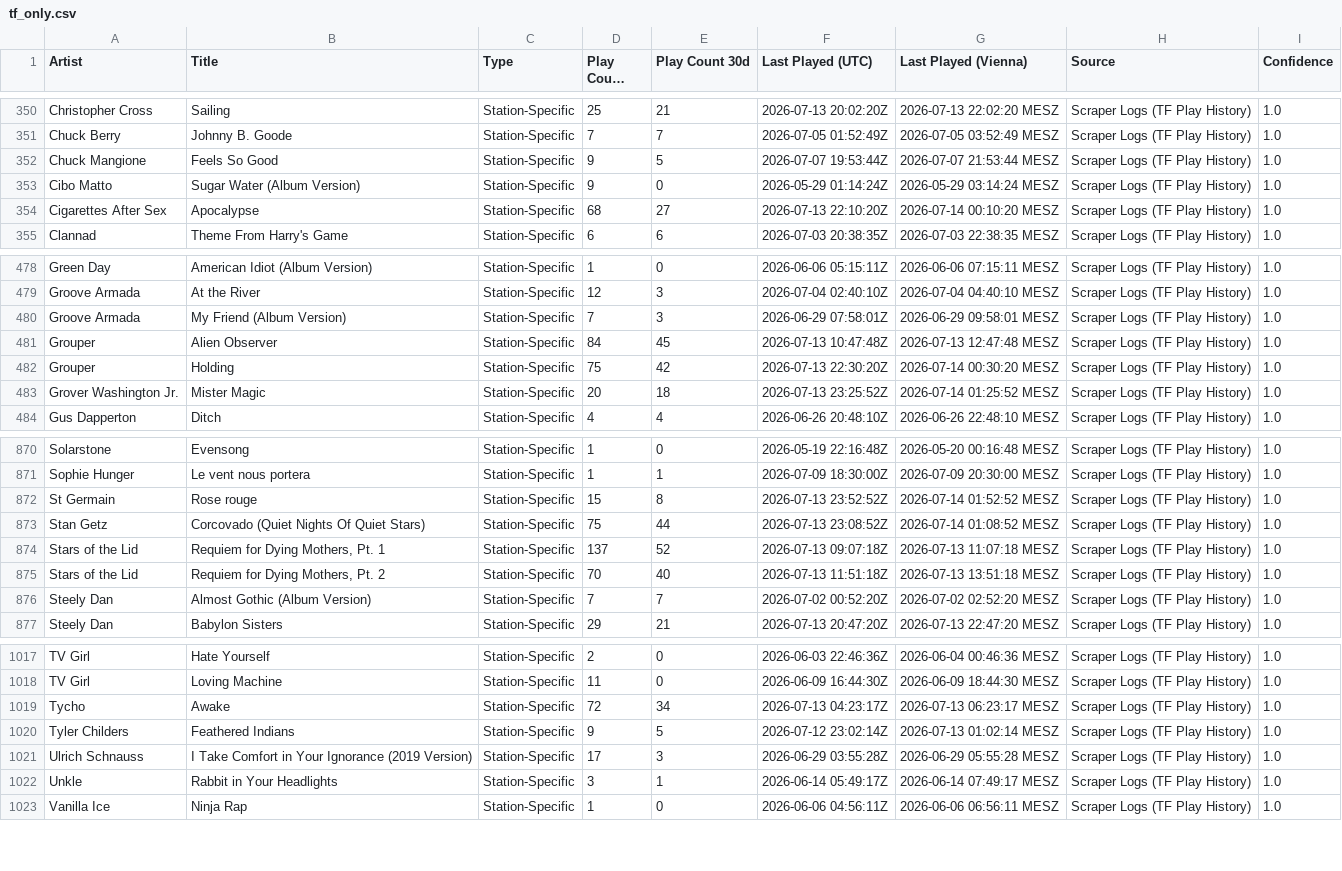
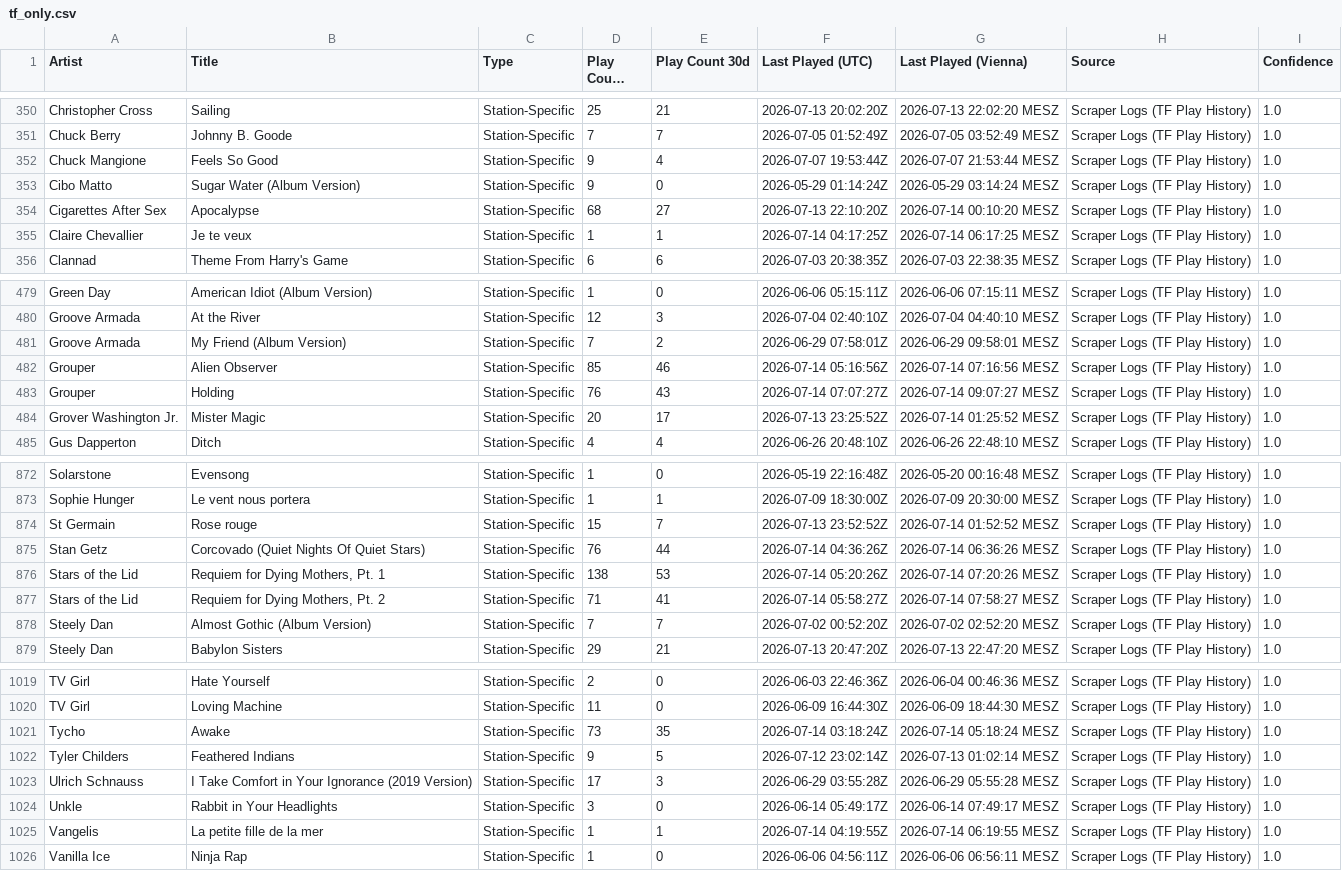
Before and after one commit to KurtWoloch/andon-fm-library, a CSV file: tf_only.csv, drawn as a sheet; only a part is shown, gaps mark what is left out; long unchanged cells end in …; the diff covers the shown part only.

```diff
--- a/tf_only.csv
+++ b/tf_only.csv
@@ -351,5 +351,6 @@ Christopher Cross,Sailing,Station-Specific,25,21,2026-07-13 20:02:20Z,2026-07-13
 Chuck Berry,Johnny B. Goode,Station-Specific,7,7,2026-07-05 01:52:49Z,2026-07-05 03:52:49 MESZ,Scraper Logs (TF Play History),1.0
-Chuck Mangione,Feels So Good,Station-Specific,9,5,2026-07-07 19:53:44Z,2026-07-07 21:53:44 MESZ,Scraper Logs (TF Play History),1.0
+Chuck Mangione,Feels So Good,Station-Specific,9,4,2026-07-07 19:53:44Z,2026-07-07 21:53:44 MESZ,Scraper Logs (TF Play History),1.0
 Cibo Matto,Sugar Water (Album Version),Station-Specific,9,0,2026-05-29 01:14:24Z,2026-05-29 03:14:24 MESZ,Scraper Logs (TF Play History),1.0
 Cigarettes After Sex,Apocalypse,Station-Specific,68,27,2026-07-13 22:10:20Z,2026-07-14 00:10:20 MESZ,Scraper Logs (TF Play History),1.0
+Claire Chevallier,Je te veux,Station-Specific,1,1,2026-07-14 04:17:25Z,2026-07-14 06:17:25 MESZ,Scraper Logs (TF Play History),1.0
 Clannad,Theme From Harry's Game,Station-Specific,6,6,2026-07-03 20:38:35Z,2026-07-03 22:38:35 MESZ,Scraper Logs (TF Play History),1.0
@@ -479,6 +480,6 @@ Green Day,American Idiot (Album Version),Station-Specific,1,0,2026-06-06 05:15:1
 Groove Armada,At the River,Station-Specific,12,3,2026-07-04 02:40:10Z,2026-07-04 04:40:10 MESZ,Scraper Logs (TF Play History),1.0
-Groove Armada,My Friend (Album Version),Station-Specific,7,3,2026-06-29 07:58:01Z,2026-06-29 09:58:01 MESZ,Scraper Logs (TF Play History),1.0
-Grouper,Alien Observer,Station-Specific,84,45,2026-07-13 10:47:48Z,2026-07-13 12:47:48 MESZ,Scraper Logs (TF Play History),1.0
-Grouper,Holding,Station-Specific,75,42,2026-07-13 22:30:20Z,2026-07-14 00:30:20 MESZ,Scraper Logs (TF Play History),1.0
-Grover Washington Jr.,Mister Magic,Station-Specific,20,18,2026-07-13 23:25:52Z,2026-07-14 01:25:52 MESZ,Scraper Logs (TF Play History),1.0
+Groove Armada,My Friend (Album Version),Station-Specific,7,2,2026-06-29 07:58:01Z,2026-06-29 09:58:01 MESZ,Scraper Logs (TF Play History),1.0
+Grouper,Alien Observer,Station-Specific,85,46,2026-07-14 05:16:56Z,2026-07-14 07:16:56 MESZ,Scraper Logs (TF Play History),1.0
+Grouper,Holding,Station-Specific,76,43,2026-07-14 07:07:27Z,2026-07-14 09:07:27 MESZ,Scraper Logs (TF Play History),1.0
+Grover Washington Jr.,Mister Magic,Station-Specific,20,17,2026-07-13 23:25:52Z,2026-07-14 01:25:52 MESZ,Scraper Logs (TF Play History),1.0
 Gus Dapperton,Ditch,Station-Specific,4,4,2026-06-26 20:48:10Z,2026-06-26 22:48:10 MESZ,Scraper Logs (TF Play History),1.0
@@ -871,6 +873,6 @@ Solarstone,Evensong,Station-Specific,1,0,2026-05-19 22:16:48Z,2026-05-20 00:16:4
 Sophie Hunger,Le vent nous portera,Station-Specific,1,1,2026-07-09 18:30:00Z,2026-07-09 20:30:00 MESZ,Scraper Logs (TF Play History),1.0
-St Germain,Rose rouge,Station-Specific,15,8,2026-07-13 23:52:52Z,2026-07-14 01:52:52 MESZ,Scraper Logs (TF Play History),1.0
-Stan Getz,Corcovado (Quiet Nights Of Quiet Stars),Station-Specific,75,44,2026-07-13 23:08:52Z,2026-07-14 01:08:52 MESZ,Scraper Logs (TF Play History),1.0
-Stars of the Lid,"Requiem for Dying Mothers, Pt. 1",Station-Specific,137,52,2026-07-13 09:07:18Z,2026-07-13 11:07:18 MESZ,Scraper Logs (TF Play History),1.0
-Stars of the Lid,"Requiem for Dying Mothers, Pt. 2",Station-Specific,70,40,2026-07-13 11:51:18Z,2026-07-13 13:51:18 MESZ,Scraper Logs (TF Play History),1.0
+St Germain,Rose rouge,Station-Specific,15,7,2026-07-13 23:52:52Z,2026-07-14 01:52:52 MESZ,Scraper Logs (TF Play History),1.0
+Stan Getz,Corcovado (Quiet Nights Of Quiet Stars),Station-Specific,76,44,2026-07-14 04:36:26Z,2026-07-14 06:36:26 MESZ,Scraper Logs (TF Play History),1.0
+Stars of the Lid,"Requiem for Dying Mothers, Pt. 1",Station-Specific,138,53,2026-07-14 05:20:26Z,2026-07-14 07:20:26 MESZ,Scraper Logs (TF Play History),1.0
+Stars of the Lid,"Requiem for Dying Mothers, Pt. 2",Station-Specific,71,41,2026-07-14 05:58:27Z,2026-07-14 07:58:27 MESZ,Scraper Logs (TF Play History),1.0
 Steely Dan,Almost Gothic (Album Version),Station-Specific,7,7,2026-07-02 00:52:20Z,2026-07-02 02:52:20 MESZ,Scraper Logs (TF Play History),1.0
@@ -1018,6 +1020,7 @@ TV Girl,Hate Yourself,Station-Specific,2,0,2026-06-03 22:46:36Z,2026-06-04 00:46
 TV Girl,Loving Machine,Station-Specific,11,0,2026-06-09 16:44:30Z,2026-06-09 18:44:30 MESZ,Scraper Logs (TF Play History),1.0
-Tycho,Awake,Station-Specific,72,34,2026-07-13 04:23:17Z,2026-07-13 06:23:17 MESZ,Scraper Logs (TF Play History),1.0
+Tycho,Awake,Station-Specific,73,35,2026-07-14 03:18:24Z,2026-07-14 05:18:24 MESZ,Scraper Logs (TF Play History),1.0
 Tyler Childers,Feathered Indians,Station-Specific,9,5,2026-07-12 23:02:14Z,2026-07-13 01:02:14 MESZ,Scraper Logs (TF Play History),1.0
 Ulrich Schnauss,I Take Comfort in Your Ignorance (2019 Version),Station-Specific,17,3,2026-06-29 03:55:28Z,2026-06-29 05:55:28 MESZ,Scraper Logs (TF Play History),1.0
-Unkle,Rabbit in Your Headlights,Station-Specific,3,1,2026-06-14 05:49:17Z,2026-06-14 07:49:17 MESZ,Scraper Logs (TF Play History),1.0
+Unkle,Rabbit in Your Headlights,Station-Specific,3,0,2026-06-14 05:49:17Z,2026-06-14 07:49:17 MESZ,Scraper Logs (TF Play History),1.0
+Vangelis,La petite fille de la mer,Station-Specific,1,1,2026-07-14 04:19:55Z,2026-07-14 06:19:55 MESZ,Scraper Logs (TF Play History),1.0
 Vanilla Ice,Ninja Rap,Station-Specific,1,0,2026-06-06 04:56:11Z,2026-06-06 06:56:11 MESZ,Scraper Logs (TF Play History),1.0
```
Also changed, not shown: 1 added row and 133 edited cells elsewhere in this file, bb_only.csv, oa_only.csv, 5 other files.
